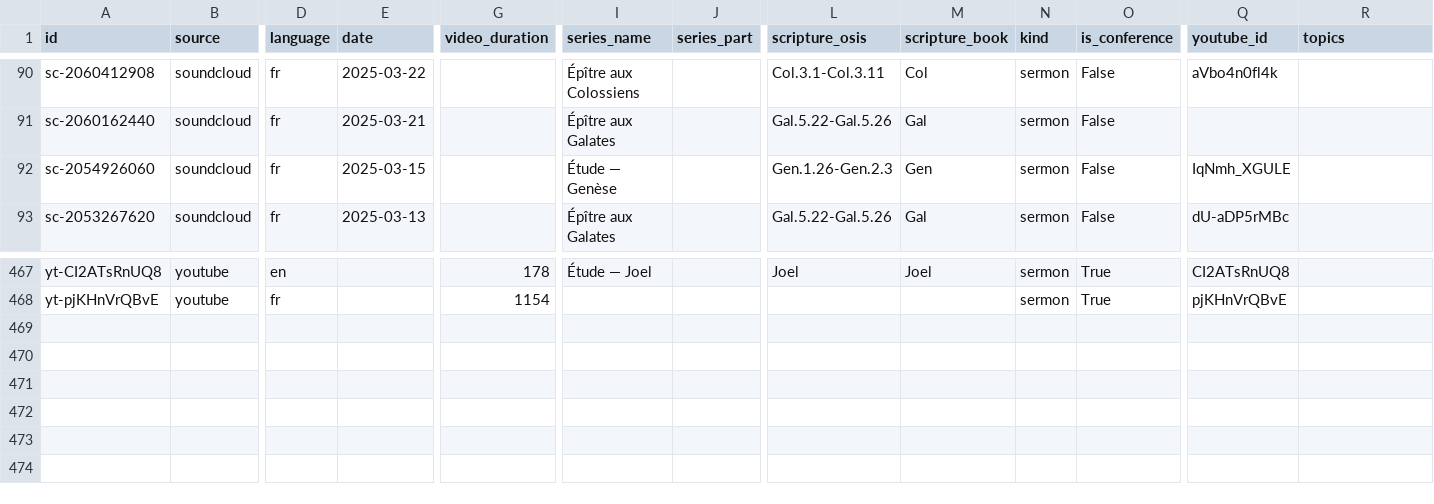
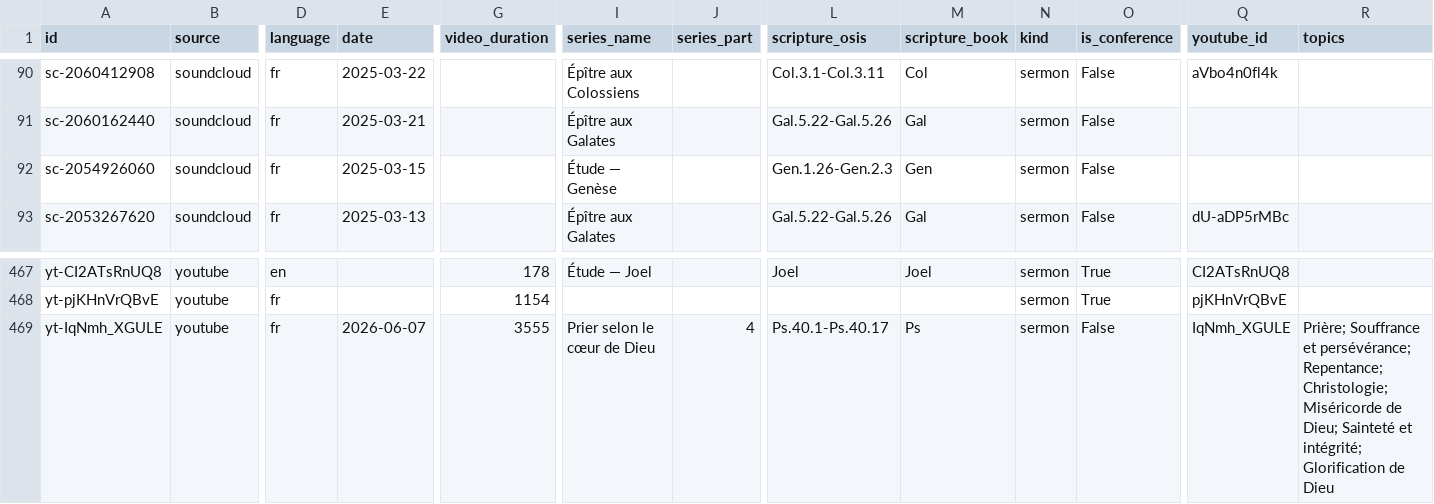
Before and after one commit to KevyMbappe/sermotheque-ebn, a CSV file: data/catalog/catalog.csv, drawn as a sheet; only a part is shown, gaps mark what is left out; rows hold the shown columns only; the diff names each change by its address in the sheet, - before the commit and + after, or states it on an @@ line.

```diff
--- a/data/catalog/catalog.csv
+++ b/data/catalog/catalog.csv
-Q92 (youtube_id): IqNmh_XGULE
+Q92 (youtube_id): (empty)
+row 469: yt-IqNmh_XGULE | youtube | fr | 2026-06-07 | 3555 | Prier selon le cœur de Dieu | 4 | Ps.40.1-Ps.40.17 | Ps | sermon | False | IqNmh_XGULE | Prière; Souffrance et persévérance; Repentance; Christologie; Miséricorde de Dieu; Sainteté et intégrité; Glorification de Dieu
```
Also changed, not shown: 9 other files.
